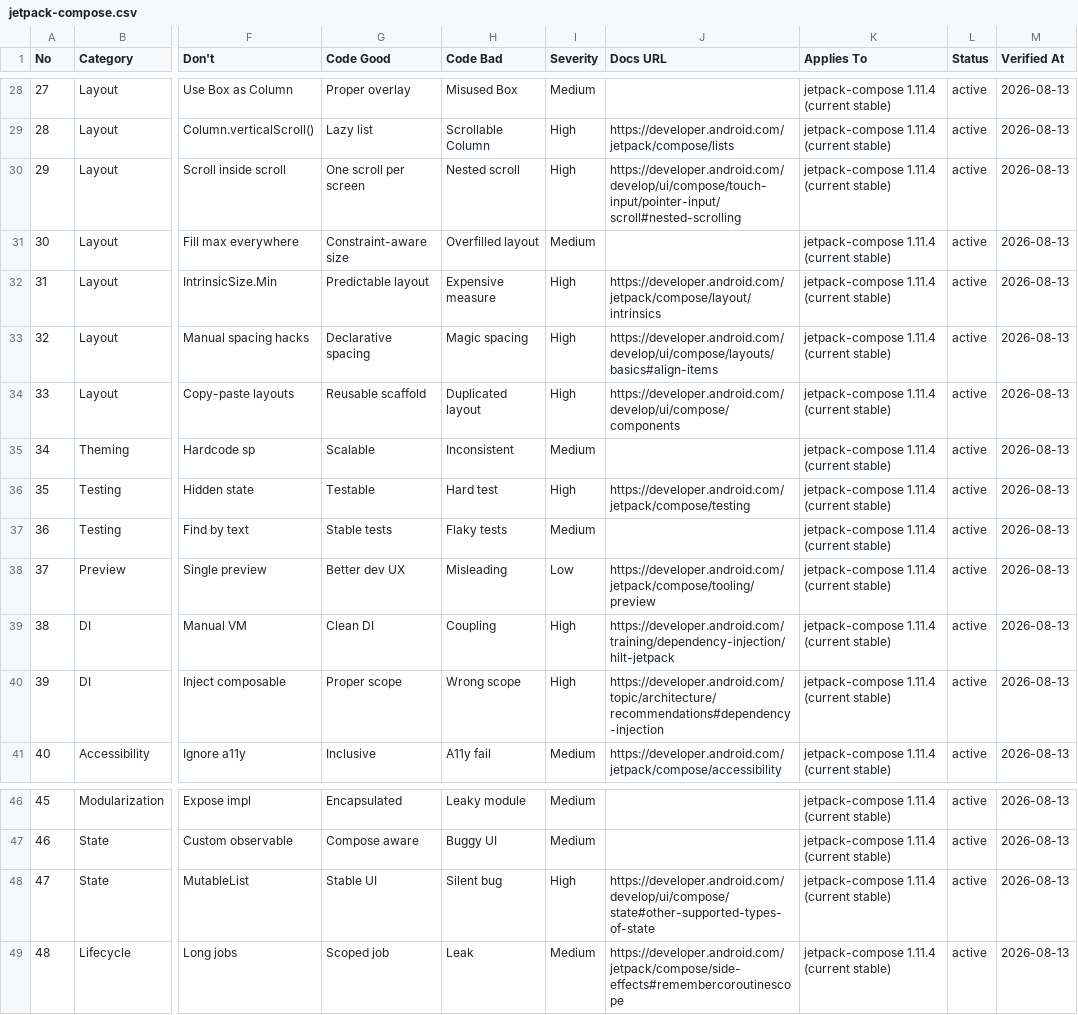
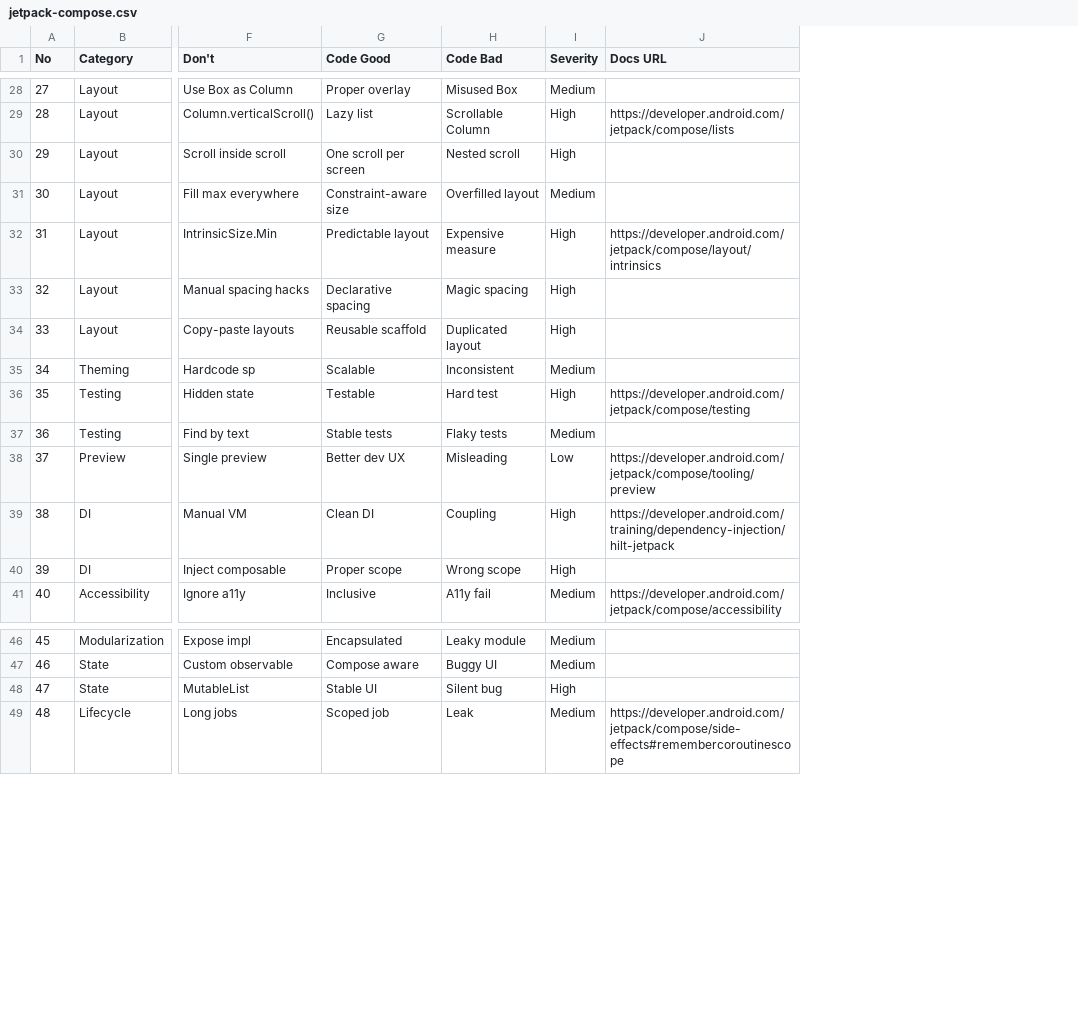
Before and after one commit to sajjadbabamaleki-lgtm/shop, a CSV file: .claude/skills/ui-ux-pro-max/data/stacks/jetpack-compose.csv, drawn as a sheet; only a part is shown, gaps mark what is left out; the diff covers the shown part only; the diff names each change by its address in the sheet, - before the commit and + after, or states it on an @@ line.

```diff
--- a/.claude/skills/ui-ux-pro-max/data/stacks/jetpack-compose.csv
+++ b/.claude/skills/ui-ux-pro-max/data/stacks/jetpack-compose.csv
-column K (Applies To), rows 28-41: all jetpack-compose 1.11.4 (current stable); rows 46-49: all jetpack-compose 1.11.4 (current stable)
-column L (Status), rows 28-41: all active; rows 46-49: all active
-column M (Verified At), rows 28-41: all 2026-08-13; rows 46-49: all 2026-08-13
-J30 (Docs URL): https://developer.android.com/develop/ui/compose/touch-input/pointer-input/scroll#nested-scrolling
+J30 (Docs URL): (empty)
-J33 (Docs URL): https://developer.android.com/develop/ui/compose/layouts/basics#align-items
+J33 (Docs URL): (empty)
-J34 (Docs URL): https://developer.android.com/develop/ui/compose/components
+J34 (Docs URL): (empty)
-J40 (Docs URL): https://developer.android.com/topic/architecture/recommendations#dependency-injection
+J40 (Docs URL): (empty)
-J48 (Docs URL): https://developer.android.com/develop/ui/compose/state#other-supported-types-of-state
+J48 (Docs URL): (empty)
```
Also changed, not shown: 9 edited cells elsewhere in this file, .claude/skills/ui-ux-pro-max/data/motion.csv, .claude/skills/ui-ux-pro-max/data/stacks/html-tailwind.csv, 52 other files.
